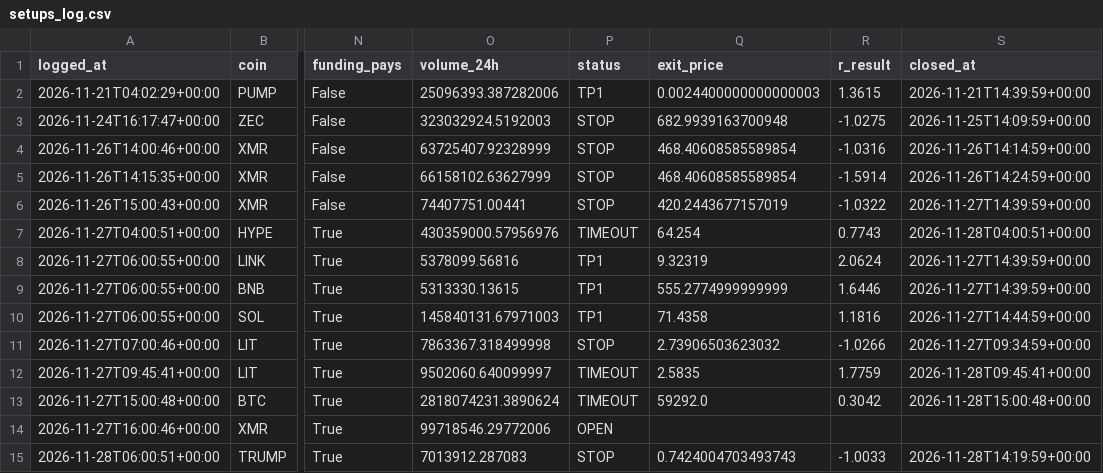
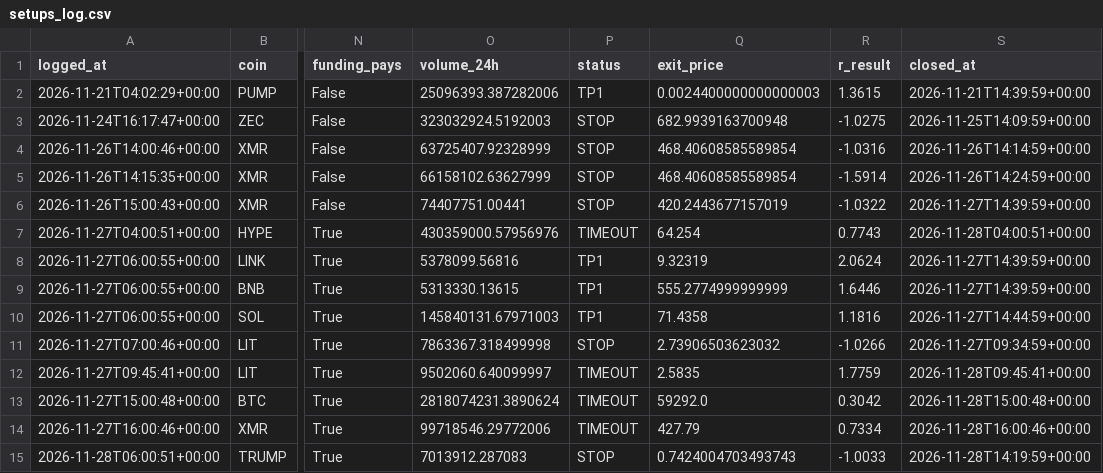
Before and after one commit to TheJuanAndOnly99/hyperliquid-screener, a CSV file: setups_log.csv, drawn as a sheet; only a part is shown, gaps mark what is left out; the diff names each change by its address in the sheet, - before the commit and + after, or states it on an @@ line.

```diff
--- a/setups_log.csv
+++ b/setups_log.csv
-P14 (status): OPEN
+P14 (status): TIMEOUT
-Q14 (exit_price): (empty)
+Q14 (exit_price): 427.79
-R14 (r_result): (empty)
+R14 (r_result): 0.7334
-S14 (closed_at): (empty)
+S14 (closed_at): 2026-11-28T16:00:46+00:00
```
